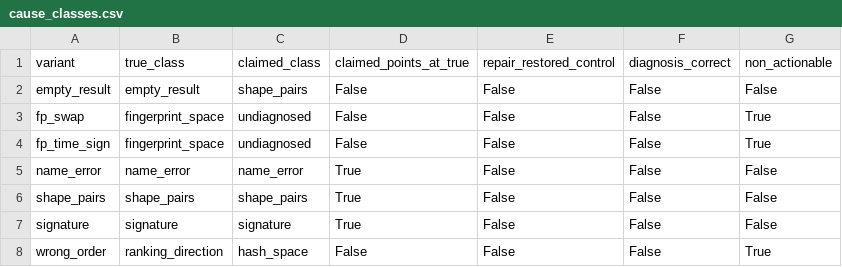
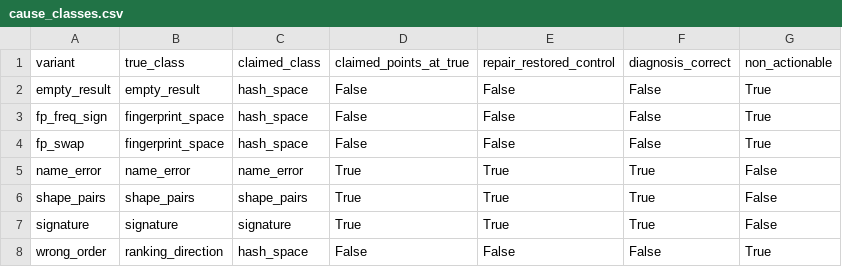
Before and after one commit to SamGu-NRX/CogPortal, a CSV file: experiments/diagnostic-causality/results/tables/cause_classes.csv, drawn as a sheet.

Commit message:
study(diagnostic-causality): frozen run, replay witness, and handoff
Frozen measurement (11 arms + control) produced by the calibrated apparatus:
3/7 single defects correctly diagnosed; the other 4 all misdiagnosed as the
hash_space catch-all with non-actionable repairs; 0/3 compound defects
restored; oracle correctly rejects the wrong-repair probe. grade.py
write_tables now honors its directory argument (replay wrote into the
committed tables and crashed) and replay recomputes diagnoses for
single-defect variants only, mirroring run mode. Replay witness agrees with
zero problems; 16/16 tests pass.

Co-authored-by: obvious-autobuild[bot] <262744130+obvious-autobuild[bot]@users.noreply.github.com>

Co-authored-by: obvious-autobuild[bot] <262744130+obvious-autobuild[bot]@users.noreply.github.com>

```diff
--- a/experiments/diagnostic-causality/results/tables/cause_classes.csv
+++ b/experiments/diagnostic-causality/results/tables/cause_classes.csv
@@ -1,8 +1,8 @@
 "variant","true_class","claimed_class","claimed_points_at_true","repair_restored_control","diagnosis_correct","non_actionable"
-"empty_result","empty_result","shape_pairs","False","False","False","False"
-"fp_swap","fingerprint_space","undiagnosed","False","False","False","True"
-"fp_time_sign","fingerprint_space","undiagnosed","False","False","False","True"
-"name_error","name_error","name_error","True","False","False","False"
-"shape_pairs","shape_pairs","shape_pairs","True","False","False","False"
-"signature","signature","signature","True","False","False","False"
+"empty_result","empty_result","hash_space","False","False","False","True"
+"fp_freq_sign","fingerprint_space","hash_space","False","False","False","True"
+"fp_swap","fingerprint_space","hash_space","False","False","False","True"
+"name_error","name_error","name_error","True","True","True","False"
+"shape_pairs","shape_pairs","shape_pairs","True","True","True","False"
+"signature","signature","signature","True","True","True","False"
 "wrong_order","ranking_direction","hash_space","False","False","False","True"
```
Also changed, not shown: 23 other files.
